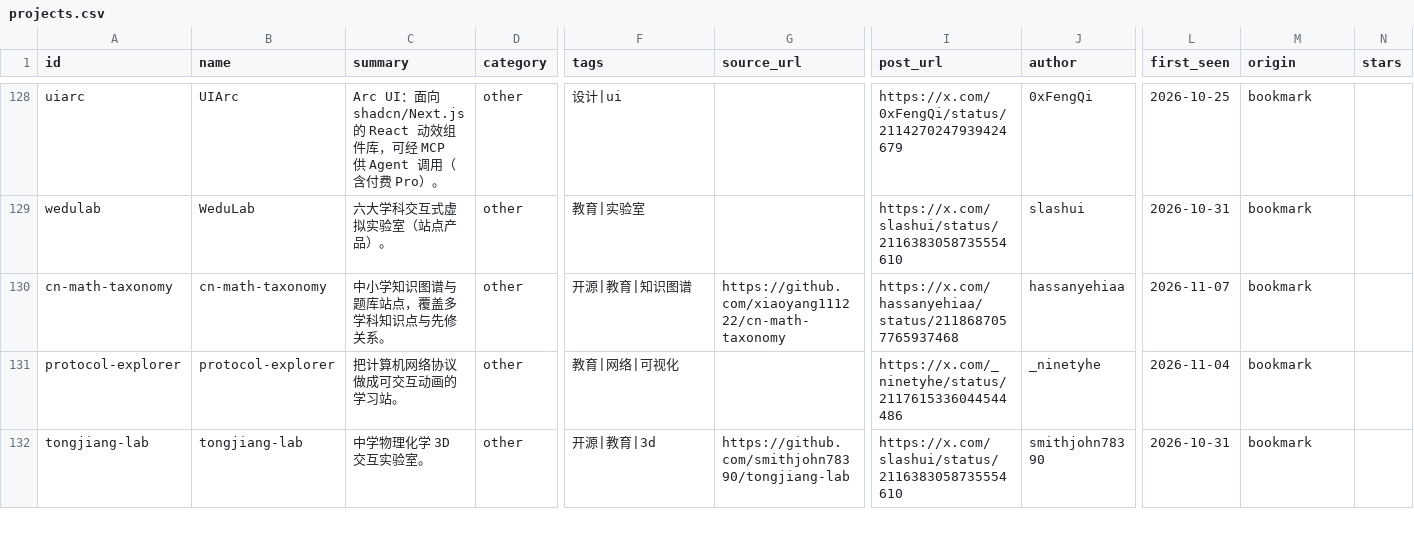
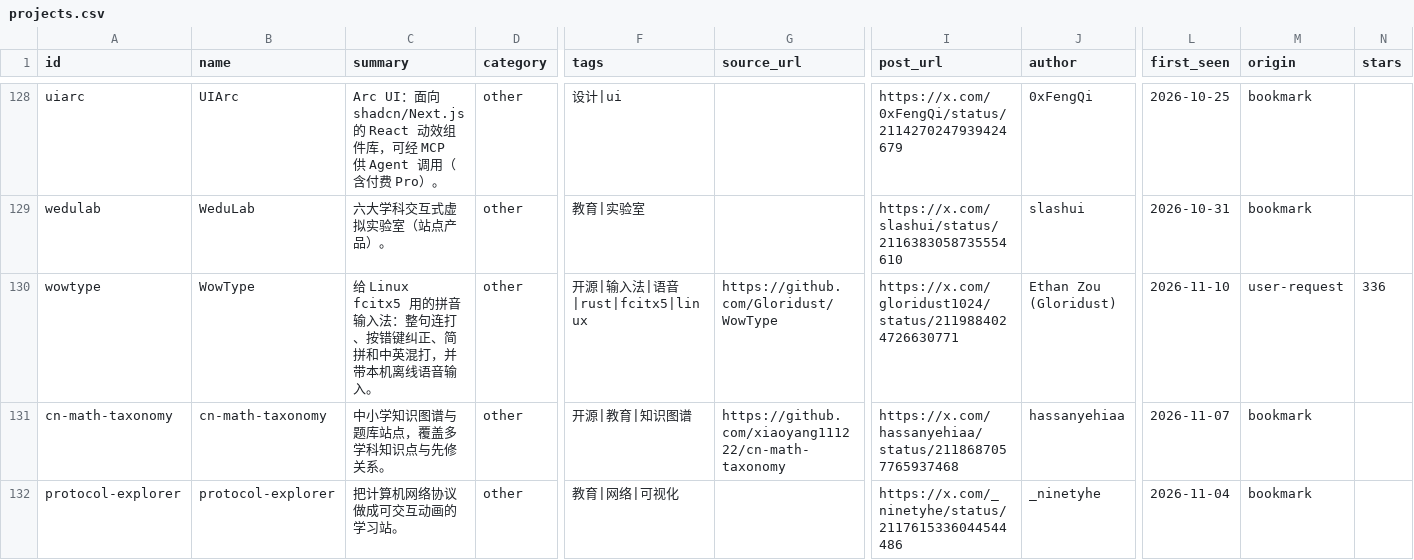
Before and after one commit to KingBright/x-daily-ai-watch, a CSV file: data/projects.csv, drawn as a sheet; only a part is shown, gaps mark what is left out; the shorter side is filled out with more unchanged rows; rows hold the shown columns only; the diff names each change by its address in the sheet, - before the commit and + after, or states it on an @@ line.

```diff
--- a/data/projects.csv
+++ b/data/projects.csv
+row 130: wowtype | WowType | 给 Linux fcitx5 用的拼音输入法：整句连打、按错键纠正、简拼和中英混打，并带本机离线语音输入。 | other | 开源|输入法|语音|rust|fcitx5|linux | https://github.com/Gloridust/WowType | https://x.com/gloridust1024/status/2119884024726630771 | Ethan Zou (Gloridust) | 2026-11-10 | user-request | 336
```
Also changed, not shown: 3 other files.
